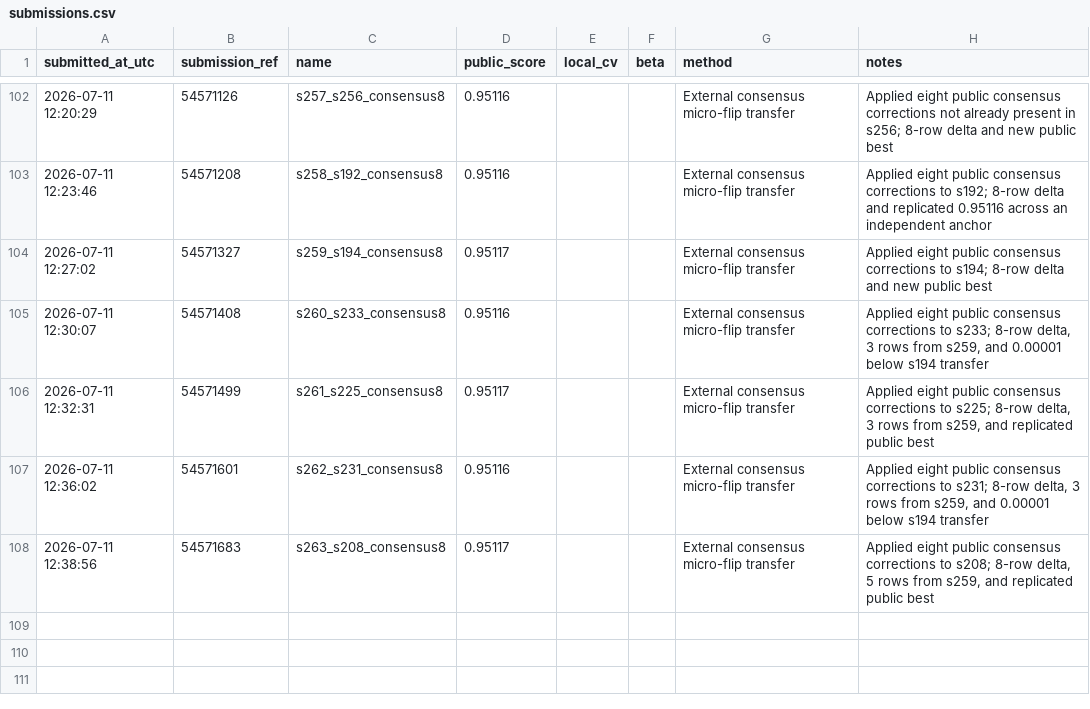
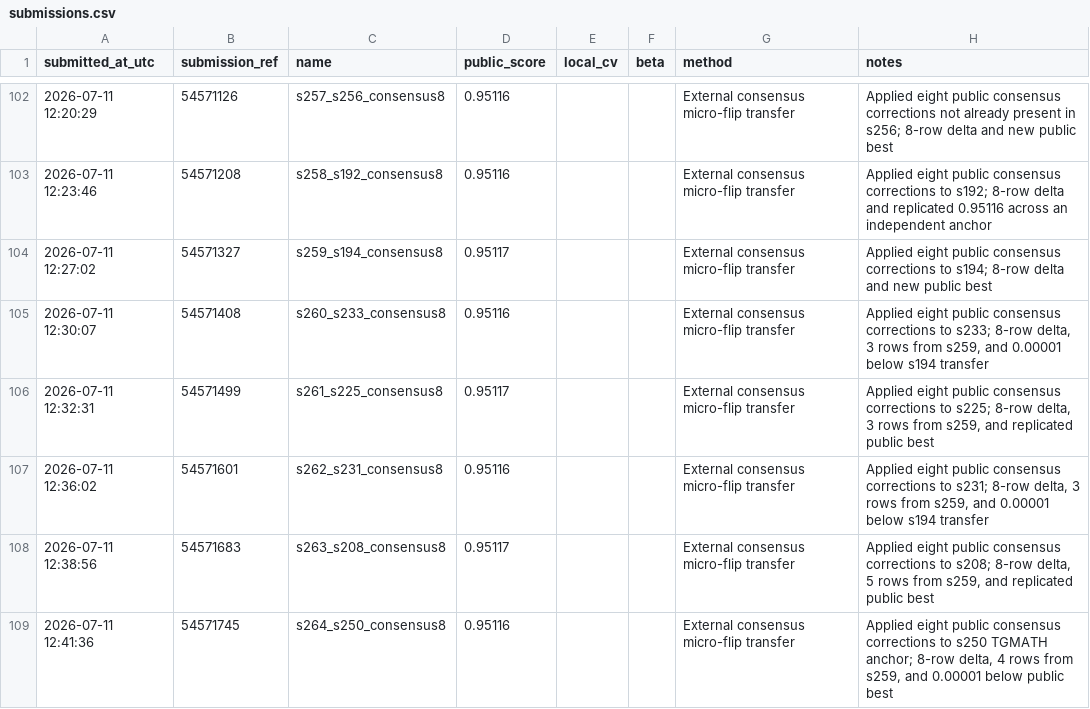
Before and after one commit to Beiciccc/predicting-student-health-risk, a CSV file: reports/submissions.csv, drawn as a sheet; only a part is shown, gaps mark what is left out.

Commit message:
Record submission s264

```diff
--- a/reports/submissions.csv
+++ b/reports/submissions.csv
@@ -108 +108,2 @@ submitted_at_utc,submission_ref,name,public_score,local_cv,beta,method,notes
 2026-07-11 12:38:56,54571683,s263_s208_consensus8,0.95117,,,External consensus micro-flip transfer,"Applied eight public consensus corrections to s208; 8-row delta, 5 rows from s259, and replicated public best"
+2026-07-11 12:41:36,54571745,s264_s250_consensus8,0.95116,,,External consensus micro-flip transfer,"Applied eight public consensus corrections to s250 TGMATH anchor; 8-row delta, 4 rows from s259, and 0.00001 below public best"
```
Also changed, not shown: 2 other files.
